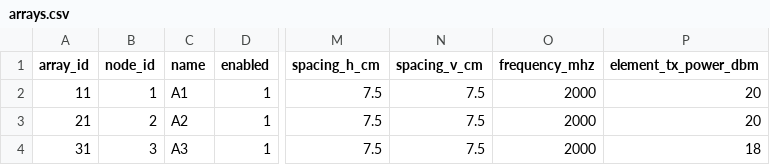
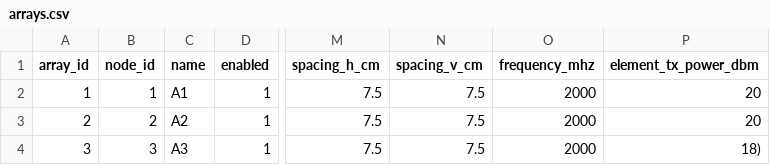
Before and after one commit to Antigrus/DigitalTwins, a CSV file: config/arrays.csv, drawn as a sheet; only a part is shown, gaps mark what is left out; the diff names each change by its address in the sheet, - before the commit and + after, or states it on an @@ line.

Commit message:
Configure node-selected TX array IDs

```diff
--- a/config/arrays.csv
+++ b/config/arrays.csv
-A2 (array_id): 11
+A2 (array_id): 1
-A3 (array_id): 21
+A3 (array_id): 2
-A4 (array_id): 31
+A4 (array_id): 3
-P4 (element_tx_power_dbm): 18
+P4 (element_tx_power_dbm): 18)
```
